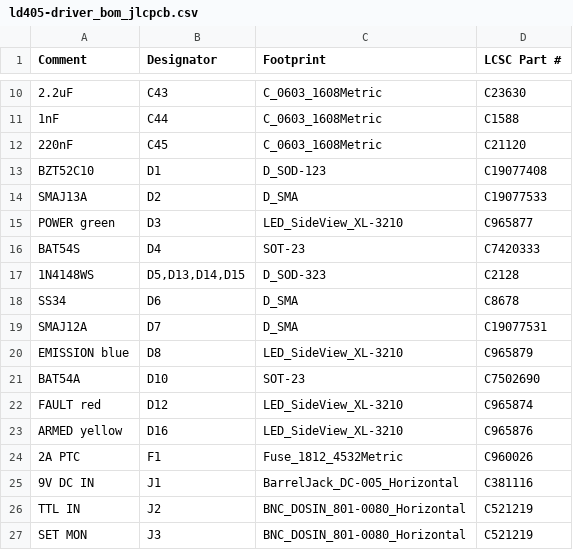
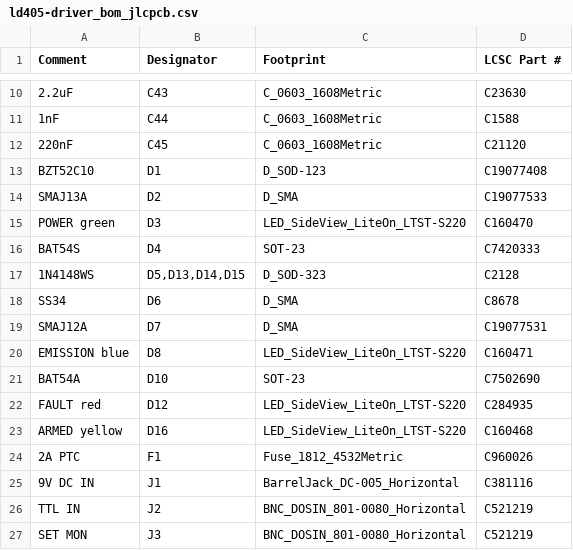
Before and after one commit to ParsaIQT/Fiber-solarisation, a CSV file: laser-pulse-driver/hardware/fab/ld405-driver_bom_jlcpcb.csv, drawn as a sheet; only a part is shown, gaps mark what is left out.

```diff
--- a/laser-pulse-driver/hardware/fab/ld405-driver_bom_jlcpcb.csv
+++ b/laser-pulse-driver/hardware/fab/ld405-driver_bom_jlcpcb.csv
@@ -14,3 +14,3 @@ BZT52C10,D1,D_SOD-123,C19077408
 SMAJ13A,D2,D_SMA,C19077533
-POWER green,D3,LED_SideView_XL-3210,C965877
+POWER green,D3,LED_SideView_LiteOn_LTST-S220,C160470
 BAT54S,D4,SOT-23,C7420333
@@ -19,6 +19,6 @@ SS34,D6,D_SMA,C8678
 SMAJ12A,D7,D_SMA,C19077531
-EMISSION blue,D8,LED_SideView_XL-3210,C965879
+EMISSION blue,D8,LED_SideView_LiteOn_LTST-S220,C160471
 BAT54A,D10,SOT-23,C7502690
-FAULT red,D12,LED_SideView_XL-3210,C965874
-ARMED yellow,D16,LED_SideView_XL-3210,C965876
+FAULT red,D12,LED_SideView_LiteOn_LTST-S220,C284935
+ARMED yellow,D16,LED_SideView_LiteOn_LTST-S220,C160468
 2A PTC,F1,Fuse_1812_4532Metric,C960026
```
Also changed, not shown: laser-pulse-driver/hardware/fab/ld405-driver_bom_full.csv, 53 other files.
